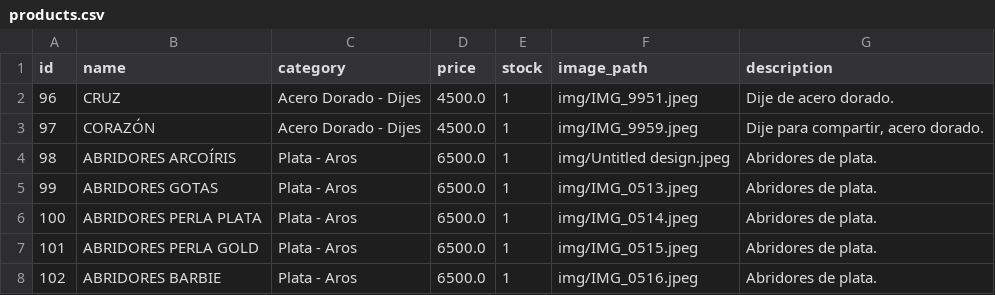
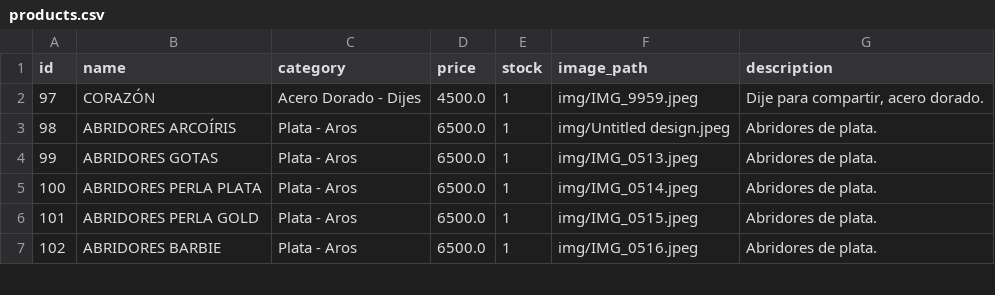
Before and after one commit to PierottiBR/glint_tienda_online, a CSV file: files_csv/products.csv, drawn as a sheet; only a part is shown; the diff names each change by its address in the sheet, - before the commit and + after, or states it on an @@ line.

Commit message:
Eliminado producto: CRUZ

```diff
--- a/files_csv/products.csv
+++ b/files_csv/products.csv
-row 2: 96 | CRUZ | Acero Dorado - Dijes | 4500.0 | 1 | img/IMG_9951.jpeg | Dije de acero dorado.
```
